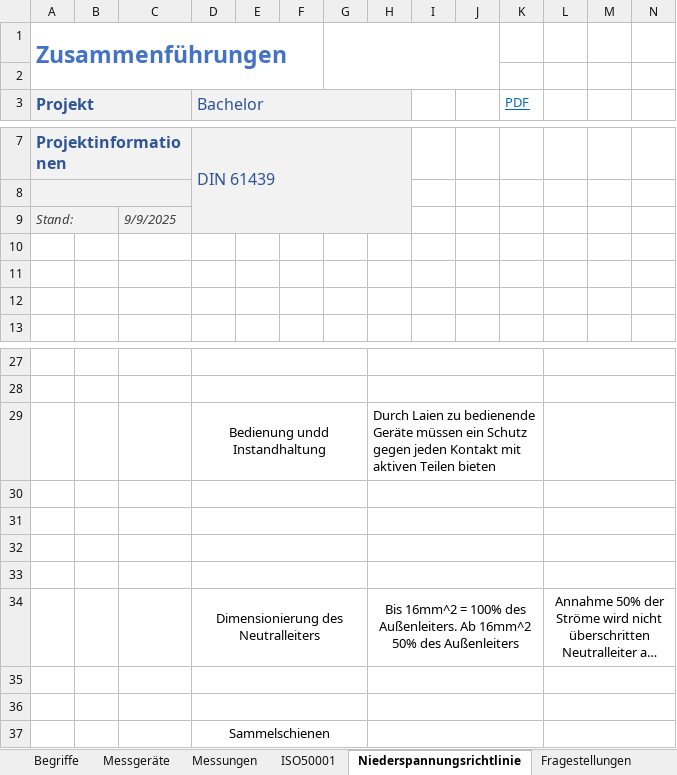
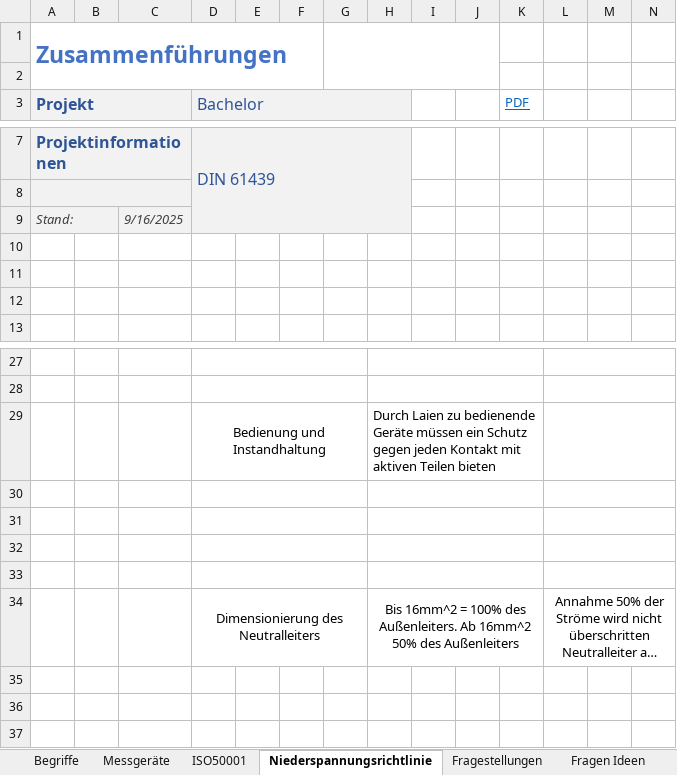
Before and after one commit to Helge-Steinhorst/ISO50001WebBrowser, an Excel workbook: Daten.xlsx, sheet Niederspannungsrichtlinie, drawn as a sheet; only a part is shown, gaps mark what is left out; long unchanged cells end in …; values as stored, in another font and other column widths than the file's, no borders; 1 other sheet too large or unreadable and not compared; rows hold the shown columns only; the diff names each change by its address in the sheet, - before the commit and + after, or states it on an @@ line.

```diff
--- a/Daten.xlsx (sheet Niederspannungsrichtlinie)
+++ b/Daten.xlsx (sheet Niederspannungsrichtlinie)
+sheet tab: Fragen Ideen
-C9: 9/9/2025
+C9: 9/16/2025
-D29 (Bachelor): Bedienung undd Instandhaltung
+D29 (Bachelor): Bedienung und Instandhaltung
-row 35: (empty)
-row 36: (empty)
-row 37:  |  |  | Sammelschienen
```
Also changed, not shown: sheet Bachelor, sheet ISO50001, sheet Fragestellungen, sheet Begriffe, other sheet tabs, 13 other files.
